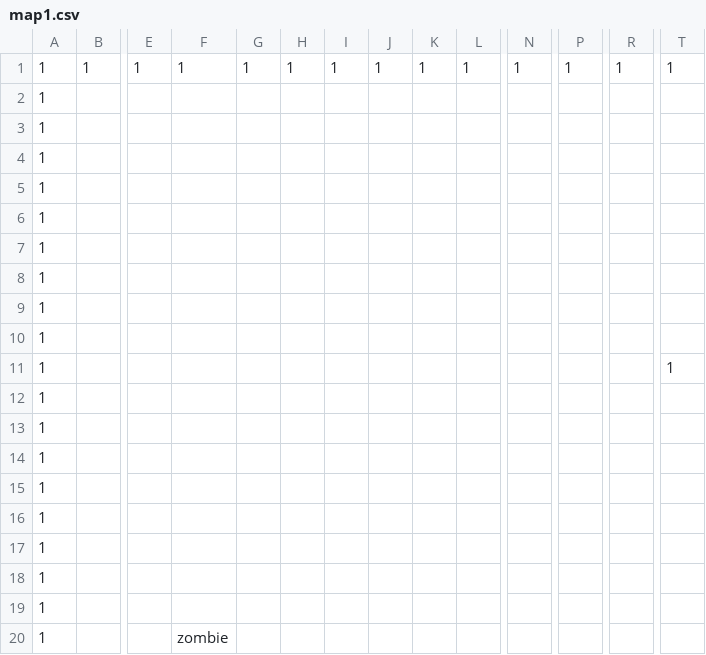
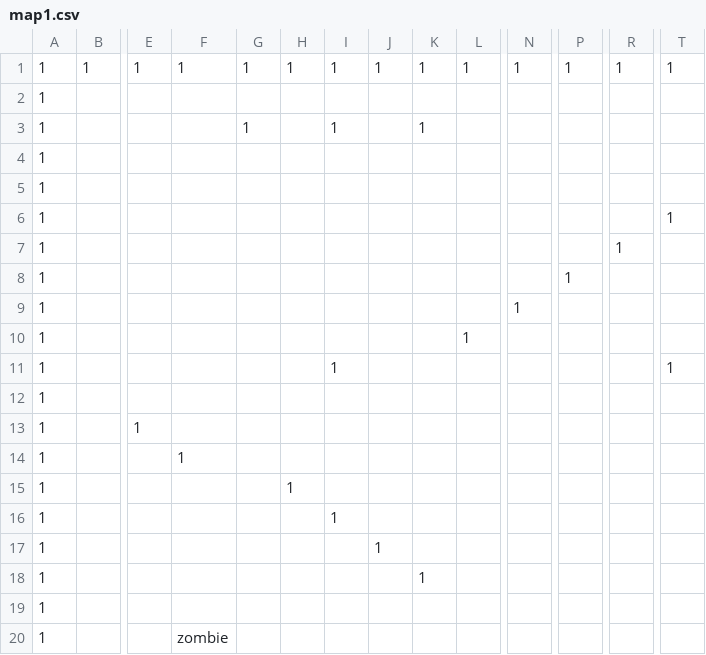
Before and after one commit to ouchzsc/bpv3, a CSV file: config/map1.csv, drawn as a sheet; only a part is shown, gaps mark what is left out; removed rows and columns are numbered as before the commit, all else as after; rows hold the shown columns only; the diff names each change by its address in the sheet, - before the commit and + after, or states it on an @@ line.

```diff
--- a/config/map1.csv
+++ b/config/map1.csv
+row 3: 1 |  |  |  | 1 |  | 1 |  | 1
+row 4: 1
+row 5: 1
@@ row 11 moved to row 6: 1 @@
+row 7: 1 |  |  |  |  |  |  |  |  |  |  |  | 1
+row 8: 1 |  |  |  |  |  |  |  |  |  |  | 1
+row 9: 1 |  |  |  |  |  |  |  |  |  | 1
+row 10: 1 |  |  |  |  |  |  |  |  | 1
+row 11: 1 |  |  |  |  |  | 1 |  |  |  |  |  |  | 1
-E13: (empty)
+E13: 1
-F14: (empty)
+F14: 1
-H15: (empty)
+H15: 1
-I16: (empty)
+I16: 1
-J17: (empty)
+J17: 1
-K18: (empty)
+K18: 1
-row 10: 1
-row 12: 1
-row 13: 1
-row 14: 1
-row 15: 1
-row 16: 1
-row 17: 1
-row 18: 1
```
Also changed, not shown: 7 other files.
